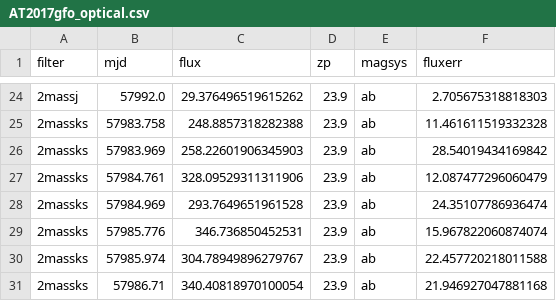
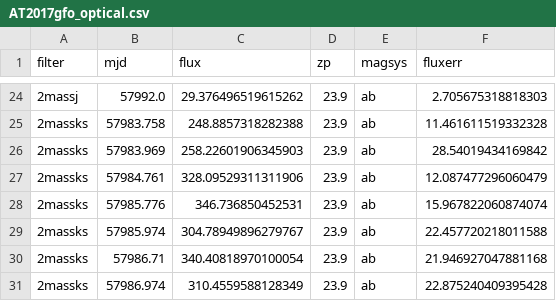
Before and after one commit to skyportal/skyportal, a CSV file: data/AT2017gfo_optical.csv, drawn as a sheet; only a part is shown, gaps mark what is left out; the shorter side is filled out with more unchanged rows.

Commit message:
CI

```diff
--- a/data/AT2017gfo_optical.csv
+++ b/data/AT2017gfo_optical.csv
@@ -27,3 +27,2 @@ filter,mjd,flux,zp,magsys,fluxerr
 2massks,57984.761,328.09529311311906,23.9,ab,12.087477296060479
-2massks,57984.969,293.7649651961528,23.9,ab,24.35107786936474
 2massks,57985.776,346.736850452531,23.9,ab,15.967822060874074
```
